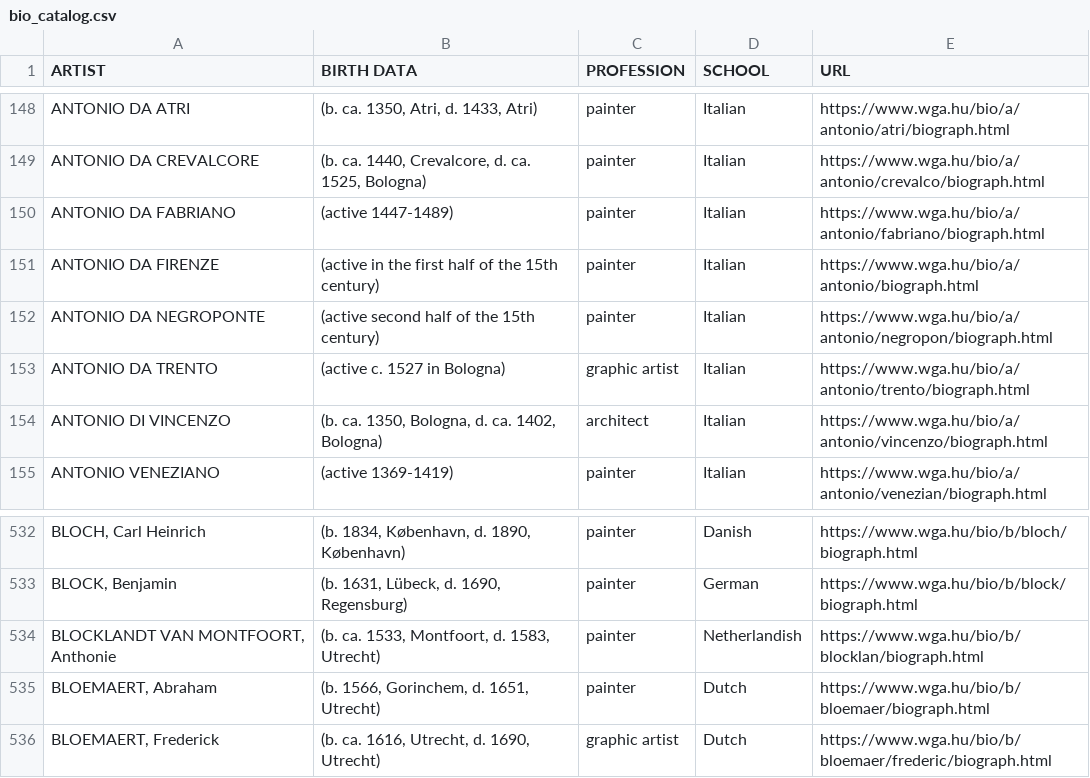
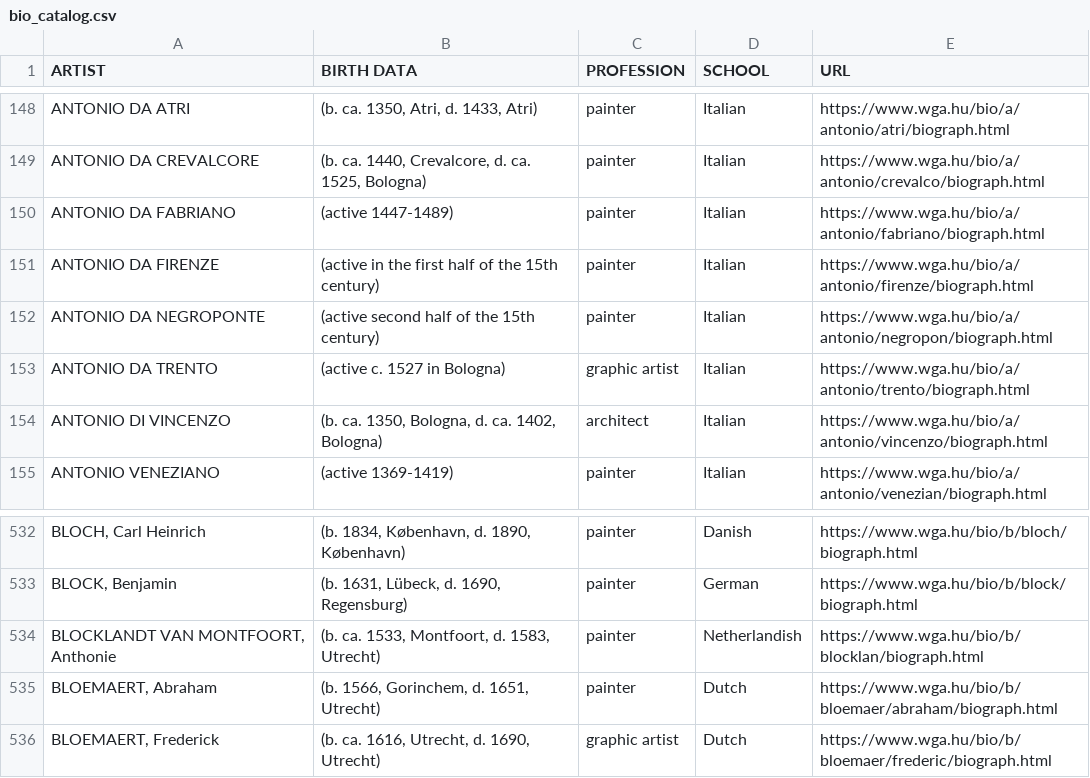
Before and after one commit to Clueless-Aware/BackendAPI, a CSV file: mysql/data/bio_catalog.csv, drawn as a sheet; only a part is shown, gaps mark what is left out; the diff names each change by its address in the sheet, - before the commit and + after, or states it on an @@ line.

```diff
--- a/mysql/data/bio_catalog.csv
+++ b/mysql/data/bio_catalog.csv
-E151 (URL): https://www.wga.hu/bio/a/antonio/biograph.html
+E151 (URL): https://www.wga.hu/bio/a/antonio/firenze/biograph.html
-E535 (URL): https://www.wga.hu/bio/b/bloemaer/biograph.html
+E535 (URL): https://www.wga.hu/bio/b/bloemaer/abraham/biograph.html
```
Also changed, not shown: 1 other file.
